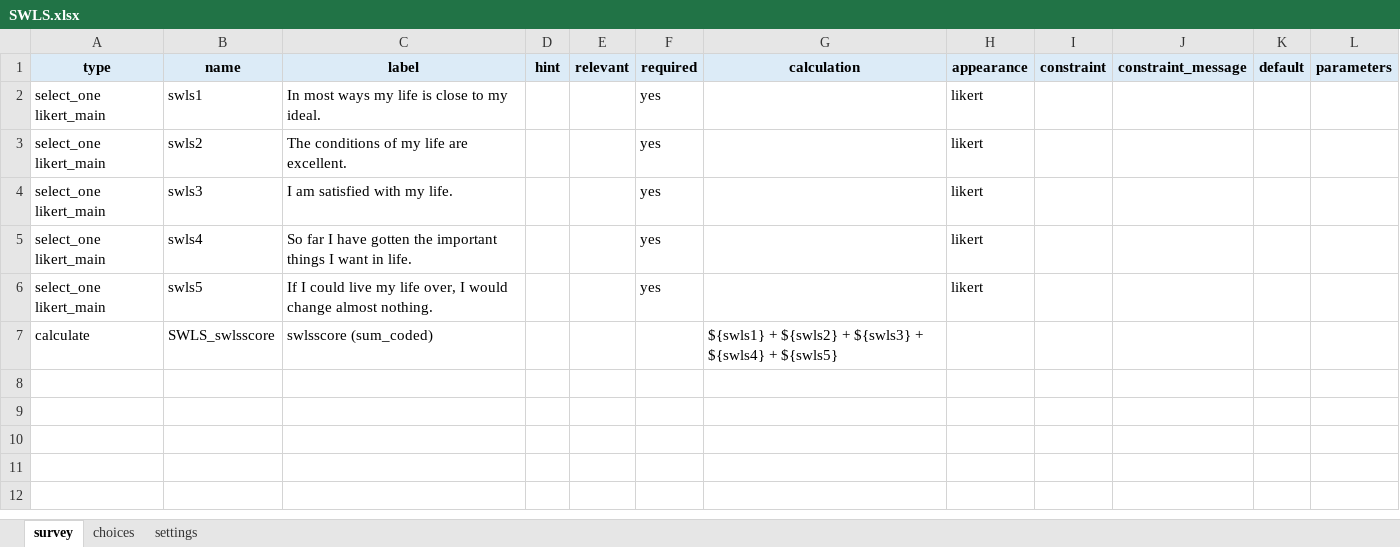
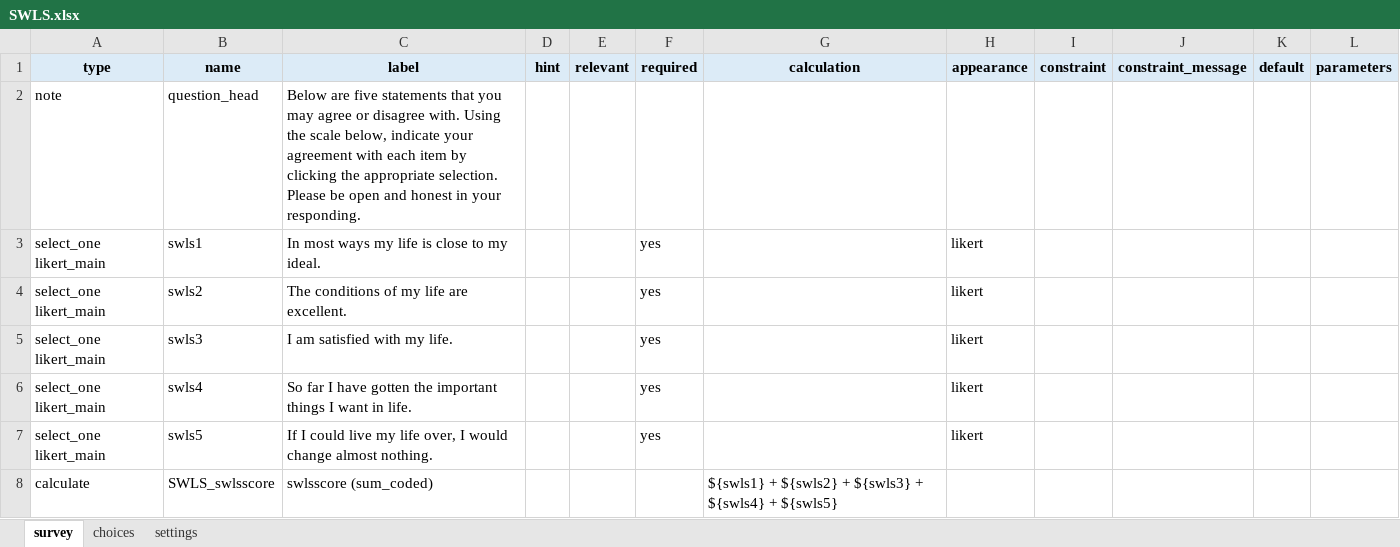
Before and after one commit to stmueller/OpenScales, an Excel workbook: tools/xlsform_samples/SWLS.xlsx, sheet survey, drawn as a sheet; values as stored, in another font and other column widths than the file's, no borders; the diff names each change by its address in the sheet, - before the commit and + after, or states it on an @@ line.

```diff
--- a/tools/xlsform_samples/SWLS.xlsx (sheet survey)
+++ b/tools/xlsform_samples/SWLS.xlsx (sheet survey)
+row 2: note | question_head | Below are five statements that you may agree or disagree with. Using the scale below, indicate your agreement with each item by clicking the appropriate selection. Please be open and honest in your responding.
```
Also changed, not shown: tools/xlsform_samples/AUDIT.xlsx, tools/xlsform_samples/GAD7.xlsx, 2 other files.
